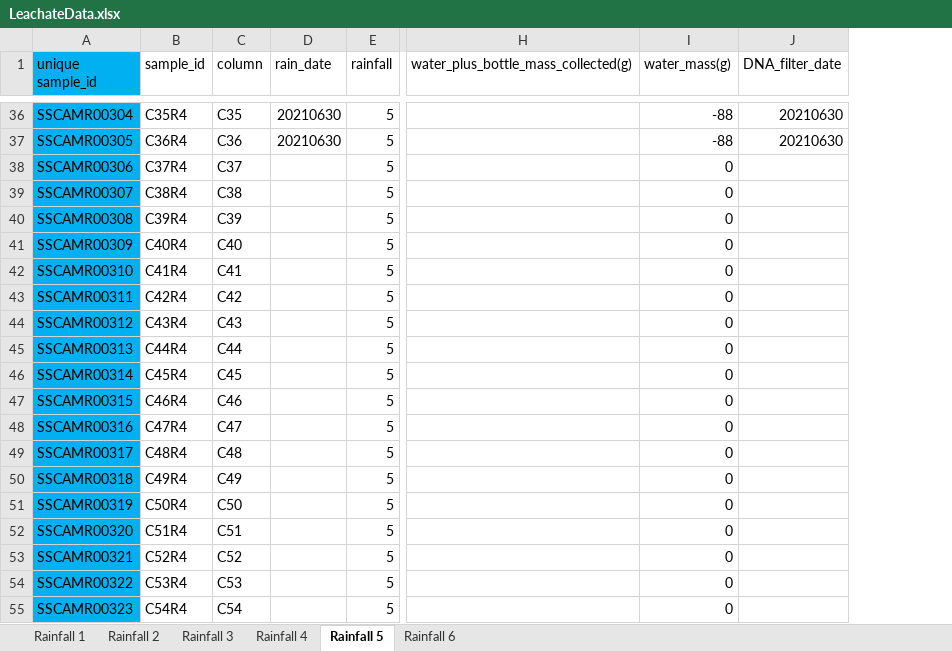
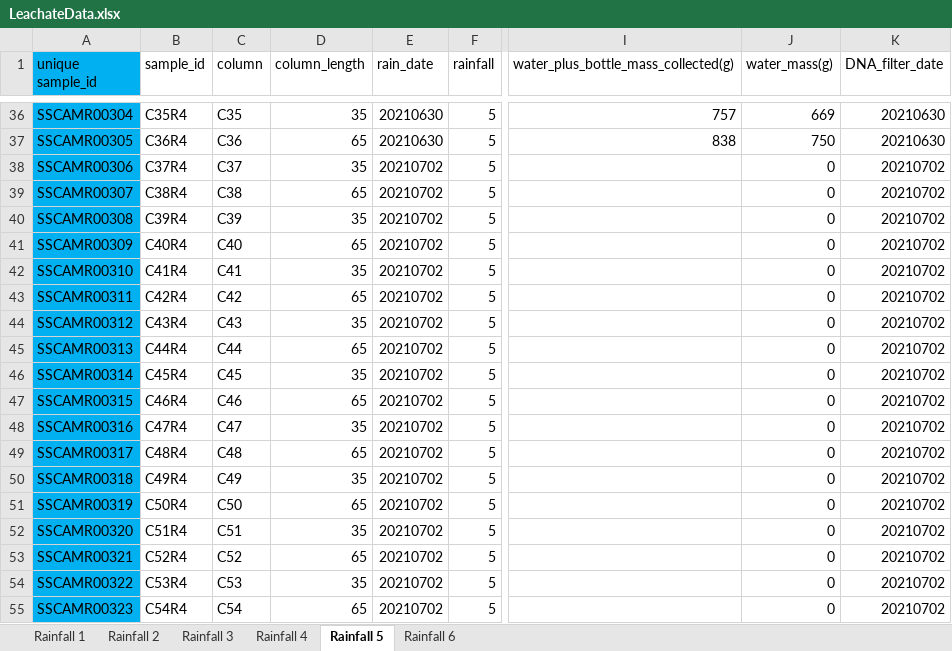
Before and after one commit to jflater/2021_strips_soil_column, an Excel workbook: Data/LeachateData.xlsx, sheet Rainfall 5, drawn as a sheet; only a part is shown, gaps mark what is left out; values as stored, in another font and other column widths than the file's, no borders; addresses are those after the commit; the diff covers the shown part only; the diff names each change by its address in the sheet, - before the commit and + after, or states it on an @@ line.

```diff
--- a/Data/LeachateData.xlsx (sheet Rainfall 5)
+++ b/Data/LeachateData.xlsx (sheet Rainfall 5)
+column D (column_length), rows 36-55: 35 | 65 | 35 | 65 | 35 | 65 | 35 | 65 | 35 | 65 | 35 | 65 | 35 | 65 | 35 | 65 | 35 | 65 | 35 | 65
-I36: (empty)
+I36: 757
-J36 (water_mass(g)): -88
+J36 (water_mass(g)): 669
-I37: (empty)
+I37: 838
-J37 (water_mass(g)): -88
+J37 (water_mass(g)): 750
-E38:E55 (rain_date): (empty)
+E38:E55 (rain_date): 20210702
-K38:K55 (DNA_filter_date): (empty)
+K38:K55 (DNA_filter_date): 20210702
```
Also changed, not shown: 32 edited cells elsewhere in this sheet, sheet Rainfall 1, sheet Rainfall 2, sheet Rainfall 3, sheet Rainfall 4, formulas that keep their value, 2 other files.
